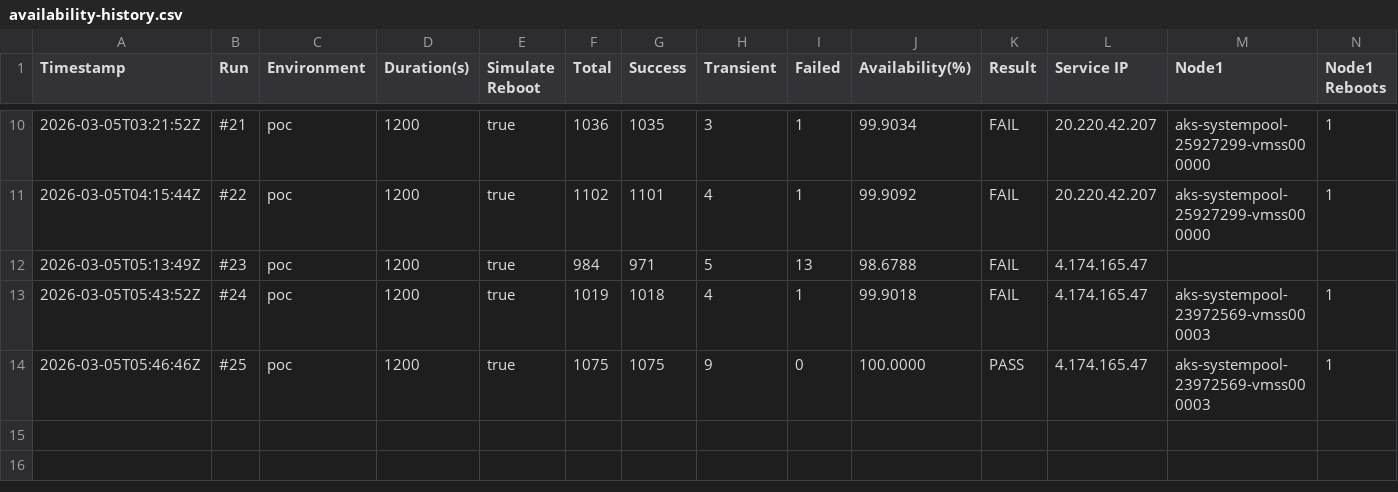
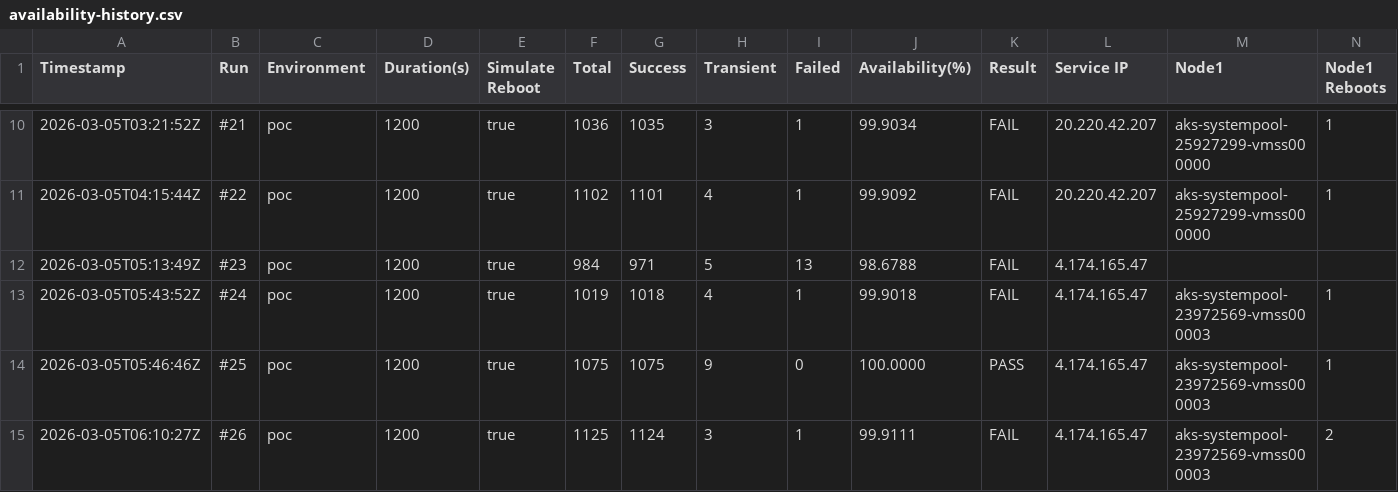
Before and after one commit to devopsabcs-engineering/aks-kured-poc, a CSV file: test-results/availability-history.csv, drawn as a sheet; only a part is shown, gaps mark what is left out; rows hold the shown columns only; the diff names each change by its address in the sheet, - before the commit and + after, or states it on an @@ line.

```diff
--- a/test-results/availability-history.csv
+++ b/test-results/availability-history.csv
+row 15: 2026-03-05T06:10:27Z | #26 | poc | 1200 | true | 1125 | 1124 | 3 | 1 | 99.9111 | FAIL | 4.174.165.47 | aks-systempool-23972569-vmss000003 | 2
```
